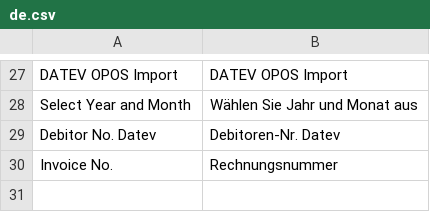
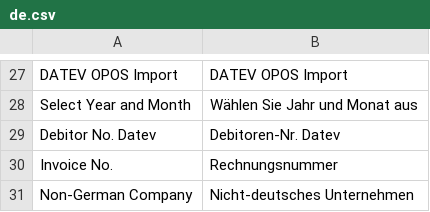
Before and after one commit to phamos-eu/German-Accounting, a CSV file: german_accounting/translations/de.csv, drawn as a sheet; only a part is shown, gaps mark what is left out; the diff names each change by its address in the sheet, - before the commit and + after, or states it on an @@ line.

Commit message:
fix: added translation

```diff
--- a/german_accounting/translations/de.csv
+++ b/german_accounting/translations/de.csv
+row 31: Non-German Company | Nicht-deutsches Unternehmen
```
